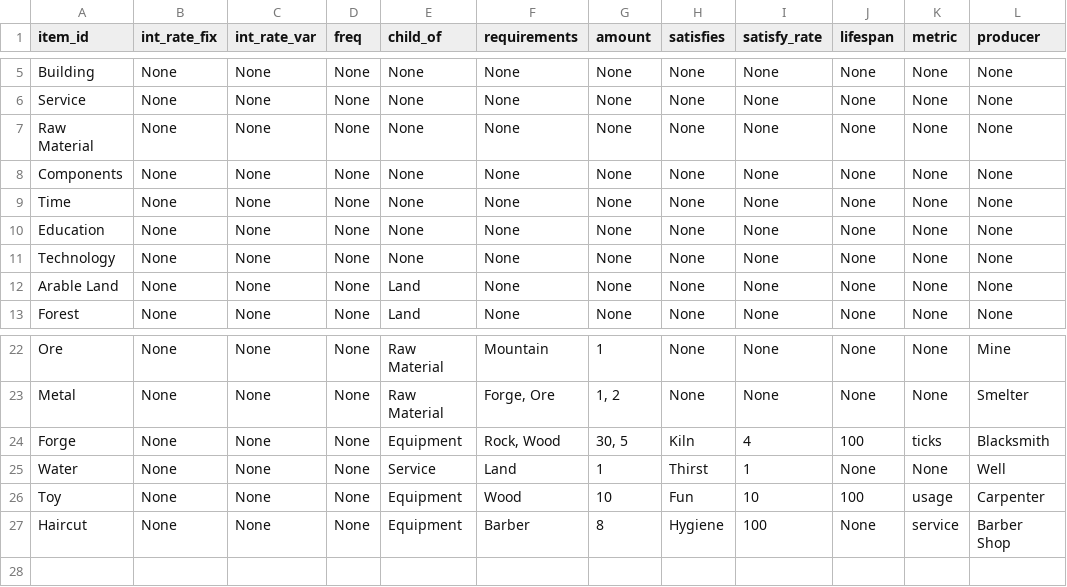
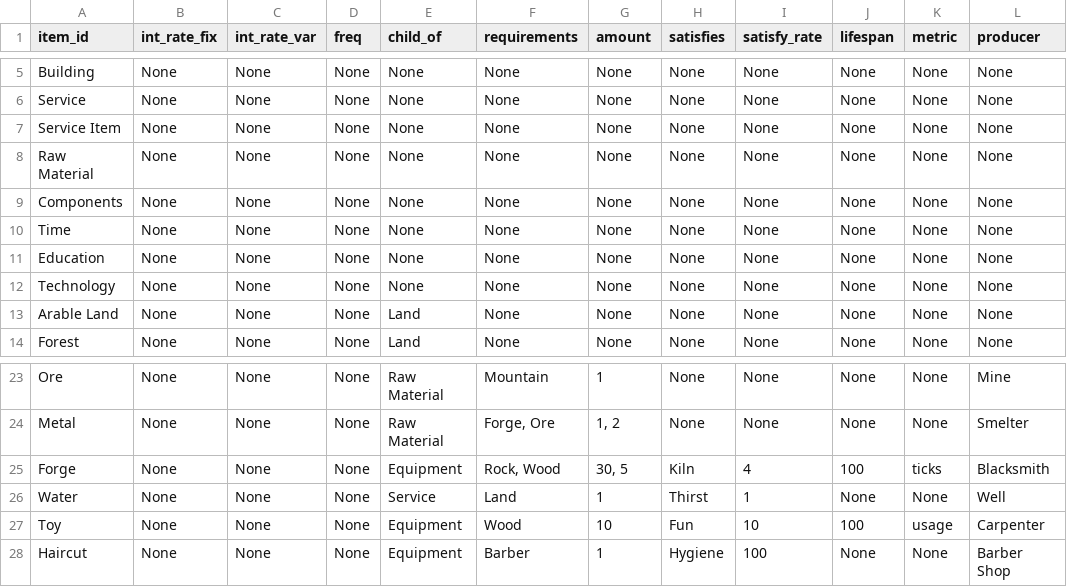
Before and after one commit to ralexander11/acct_legacy, a CSV file: data/items.csv, drawn as a sheet; only a part is shown, gaps mark what is left out.

Commit message:
Added start of service items

```diff
--- a/data/items.csv
+++ b/data/items.csv
@@ -6,2 +6,3 @@ Building,None,None,None,None,None,None,None,None,None,None,None
 Service,None,None,None,None,None,None,None,None,None,None,None
+Service Item,None,None,None,None,None,None,None,None,None,None,None
 Raw Material,None,None,None,None,None,None,None,None,None,None,None
@@ -26,2 +27,2 @@ Water,None,None,None,Service,Land,1,Thirst,1,None,None,Well
 Toy,None,None,None,Equipment,Wood,10,Fun,10,100,usage,Carpenter
-Haircut,None,None,None,Equipment,Barber,8,Hygiene,100,None,service,Barber Shop
+Haircut,None,None,None,Equipment,Barber,1,Hygiene,100,None,None,Barber Shop
```
Also changed, not shown: 2 other files.
